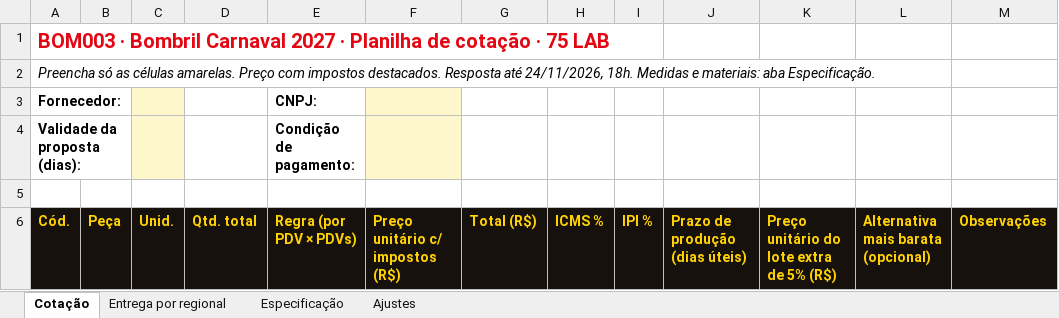
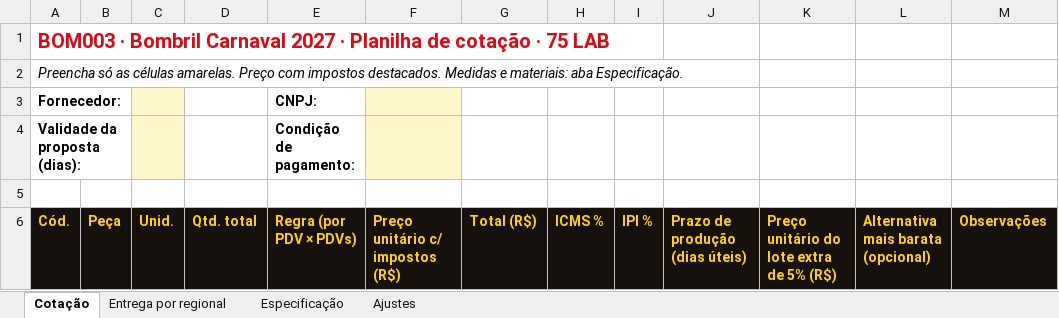
Before and after one commit to caiquebecker75/bombril-carnaval-cotacao, an Excel workbook: assets/BOM003-planilha-cotacao.xlsx, sheet Cotação, drawn as a sheet; only a part is shown; values as stored, in another font and other column widths than the file's, no borders; the diff names each change by its address in the sheet, - before the commit and + after, or states it on an @@ line.

```diff
--- a/assets/BOM003-planilha-cotacao.xlsx (sheet Cotação)
+++ b/assets/BOM003-planilha-cotacao.xlsx (sheet Cotação)
-A2 (Cód.): …impostos destacados. Resposta até 24/11/2026, 18h. Medidas e…
+A2 (Cód.): …impostos destacados. Medidas e…
```
Also changed, not shown: 10 other files.
